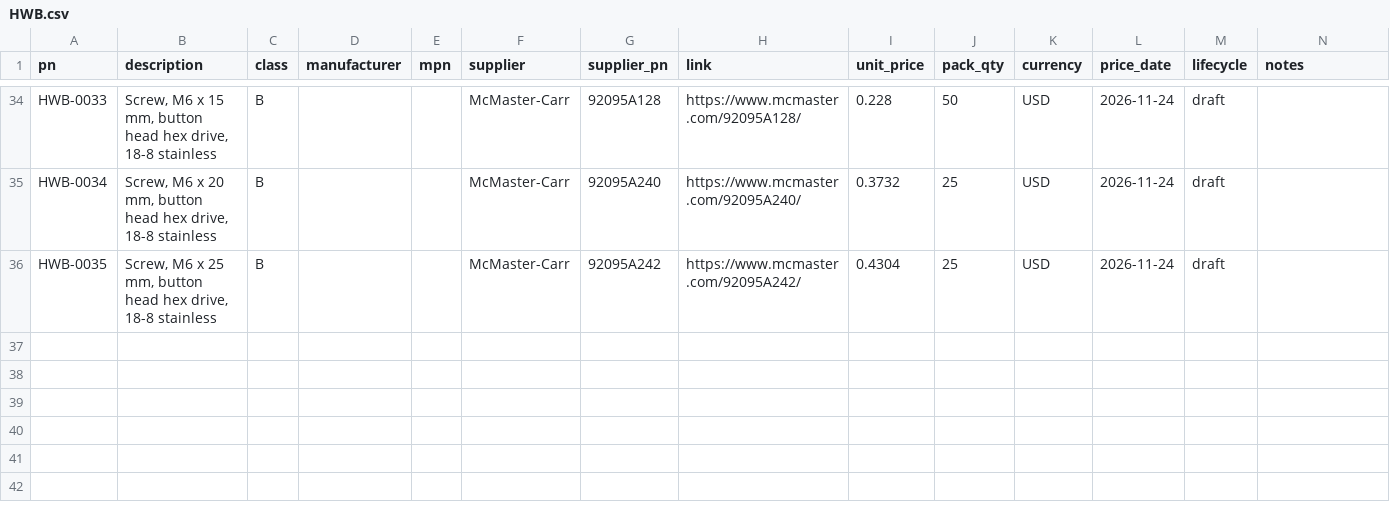
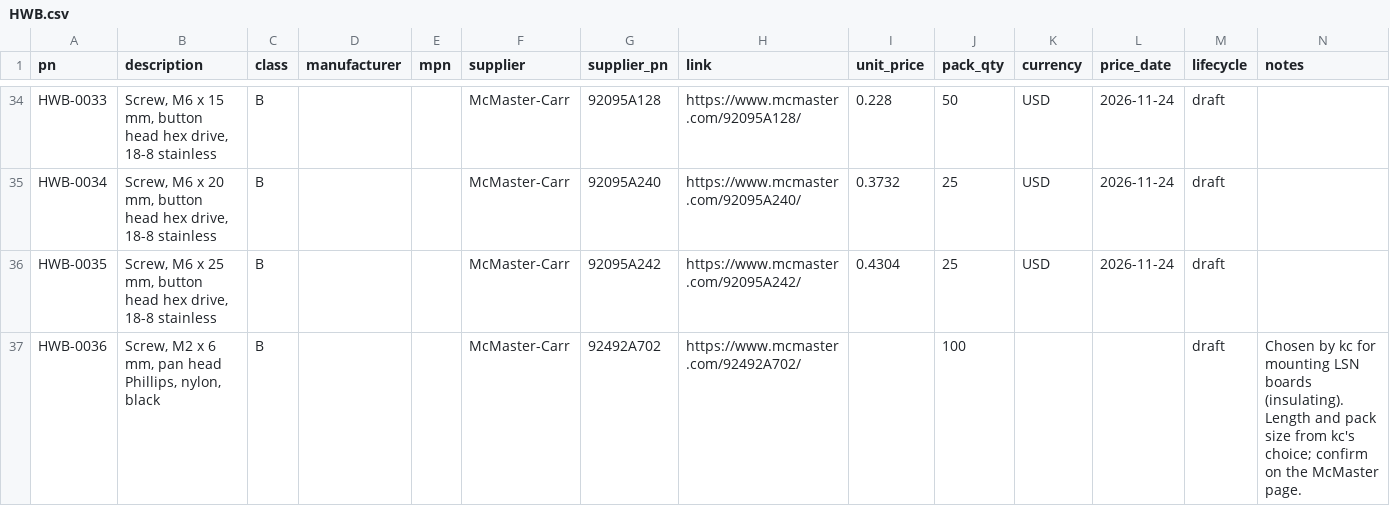
Before and after one commit to kelvinchow23/minimal-qms-ots-library, a CSV file: parts/HWB.csv, drawn as a sheet; only a part is shown, gaps mark what is left out; the diff names each change by its address in the sheet, - before the commit and + after, or states it on an @@ line.

```diff
--- a/parts/HWB.csv
+++ b/parts/HWB.csv
+row 37: HWB-0036 | Screw, M2 x 6 mm, pan head Phillips, nylon, black | B |  |  | McMaster-Carr | 92492A702 | https://www.mcmaster.com/92492A702/ |  | 100 |  |  | draft | Chosen by kc for mounting LSN boards (insulating). Length and pack size from kc's choice; confirm on the McMaster page.
```
